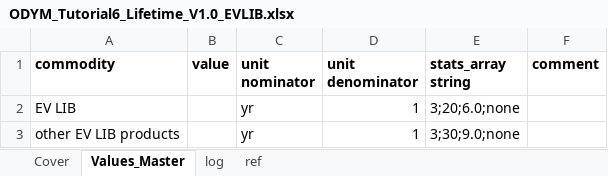
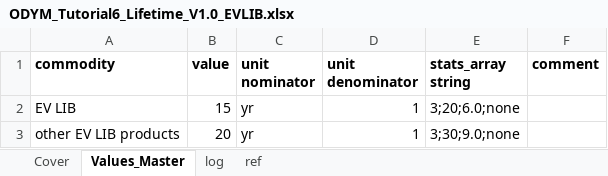
Before and after one commit to jvendries/ODYM, an Excel workbook: docs/Files/ODYM_Tutorial6_Lifetime_V1.0_EVLIB.xlsx, sheet Values_Master, drawn as a sheet; values as stored, in another font and other column widths than the file's, no borders; the diff names each change by its address in the sheet, - before the commit and + after, or states it on an @@ line.

```diff
--- a/docs/Files/ODYM_Tutorial6_Lifetime_V1.0_EVLIB.xlsx (sheet Values_Master)
+++ b/docs/Files/ODYM_Tutorial6_Lifetime_V1.0_EVLIB.xlsx (sheet Values_Master)
-B2 (value): (empty)
+B2 (value): 15
-B3 (value): (empty)
+B3 (value): 20
```
Also changed, not shown: sheet Cover, docs/Files/ODYM_Config_Tutorial6_LIB.xlsx, docs/Files/ODYM_Tutorial6_EoLRecoveryRate_V1.0_EVLIB.xlsx, 5 other files.
